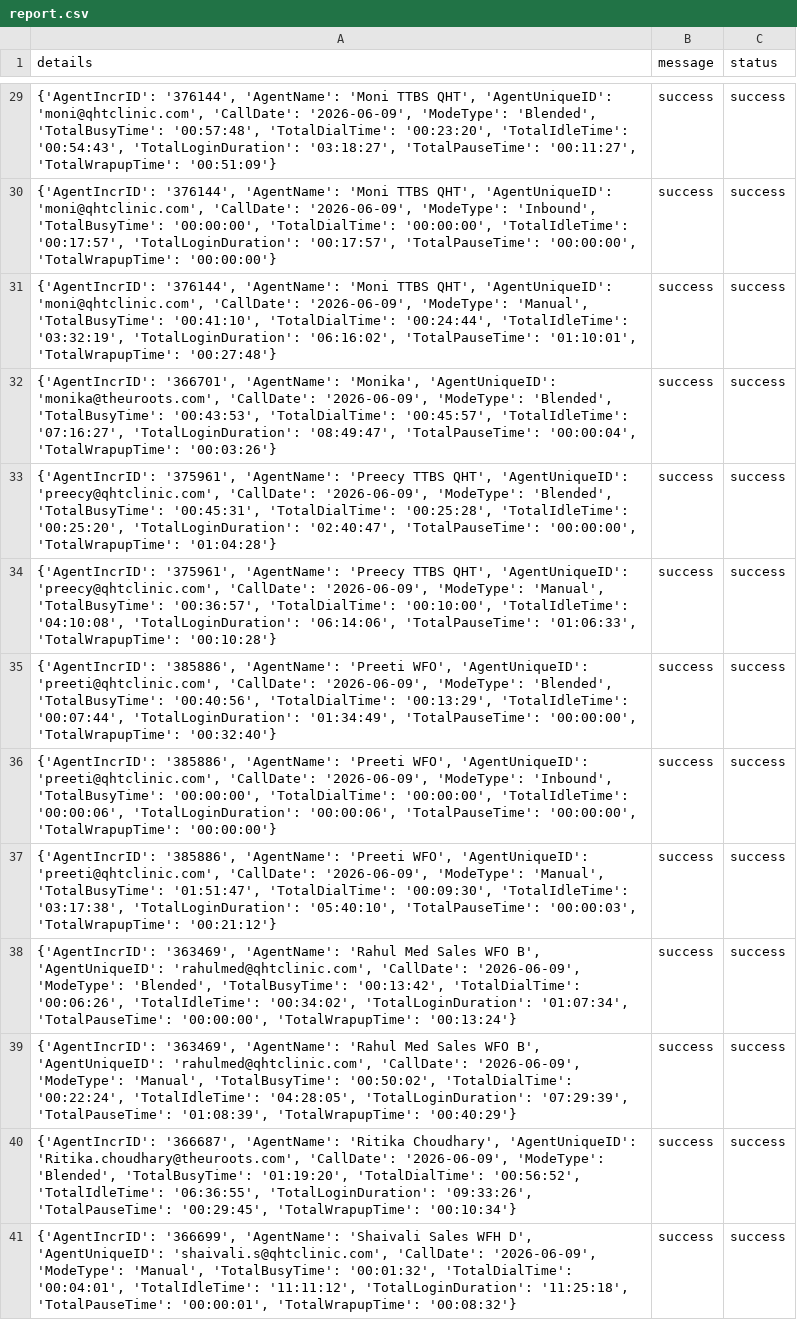
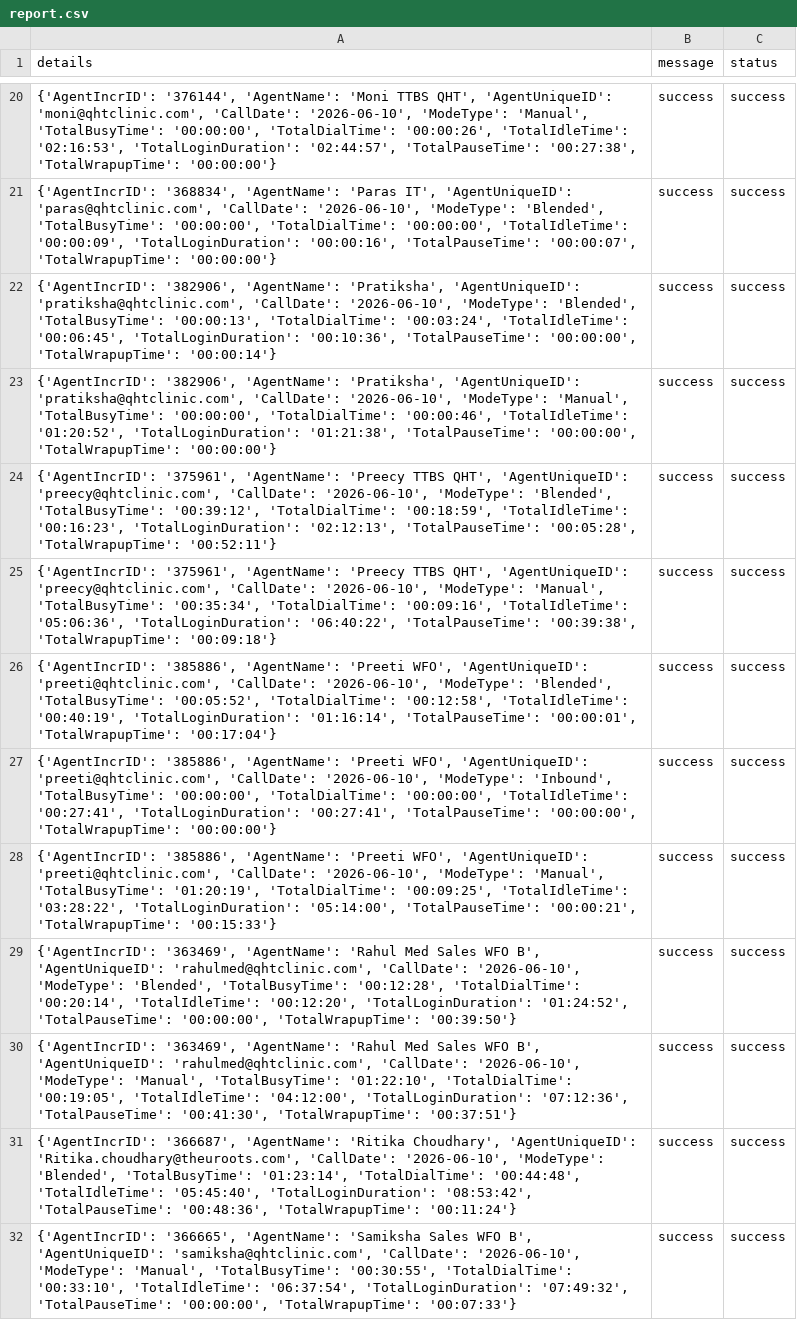
Before and after one commit to John-Cena-DEV/ozonetel_agents, a CSV file: report.csv, drawn as a sheet; only a part is shown, gaps mark what is left out; addresses are those after the commit; the diff covers the shown part only; the diff names each change by its address in the sheet, - before the commit and + after, or states it on an @@ line.

```diff
--- a/report.csv
+++ b/report.csv
-A20 (details): …'moni@qhtclinic.com', 'CallDate': '2026-06-09', 'ModeType': 'Blended', 'TotalBusyTime': '00:57:48', 'TotalDialTime': '00:23:20', 'TotalIdleTime': '00:54:43', 'TotalLoginDuration': '03:18:27', 'TotalPauseTime': '00:11:27', 'TotalWrapupTime': '00:51:09'}
+A20 (details): …'moni@qhtclinic.com', 'CallDate': '2026-06-10', 'ModeType': 'Manual', 'TotalBusyTime': '00:00:00', 'TotalDialTime': '00:00:26', 'TotalIdleTime': '02:16:53', 'TotalLoginDuration': '02:44:57', 'TotalPauseTime': '00:27:38', 'TotalWrapupTime': '00:00:00'}
-A21 (details): {'AgentIncrID': '376144', 'AgentName': 'Moni TTBS QHT', 'AgentUniqueID': 'moni@qhtclinic.com', 'CallDate': '2026-06-09', 'ModeType': 'Inbound', 'TotalBusyTime': '00:00:00', 'TotalDialTime': '00:00:00', 'TotalIdleTime': '00:17:57', 'TotalLoginDuration': '00:17:57', 'TotalPauseTime': '00:00:00', 'TotalWrapupTime': '00:00:00'}
+A21 (details): {'AgentIncrID': '368834', 'AgentName': 'Paras IT', 'AgentUniqueID': 'paras@qhtclinic.com', 'CallDate': '2026-06-10', 'ModeType': 'Blended', 'TotalBusyTime': '00:00:00', 'TotalDialTime': '00:00:00', 'TotalIdleTime': '00:00:09', 'TotalLoginDuration': '00:00:16', 'TotalPauseTime': '00:00:07', 'TotalWrapupTime': '00:00:00'}
-A22 (details): {'AgentIncrID': '376144', 'AgentName': 'Moni TTBS QHT', 'AgentUniqueID': 'moni@qhtclinic.com', 'CallDate': '2026-06-09', 'ModeType': 'Manual', 'TotalBusyTime': '00:41:10', 'TotalDialTime': '00:24:44', 'TotalIdleTime': '03:32:19', 'TotalLoginDuration': '06:16:02', 'TotalPauseTime': '01:10:01', 'TotalWrapupTime': '00:27:48'}
+A22 (details): {'AgentIncrID': '382906', 'AgentName': 'Pratiksha', 'AgentUniqueID': 'pratiksha@qhtclinic.com', 'CallDate': '2026-06-10', 'ModeType': 'Blended', 'TotalBusyTime': '00:00:13', 'TotalDialTime': '00:03:24', 'TotalIdleTime': '00:06:45', 'TotalLoginDuration': '00:10:36', 'TotalPauseTime': '00:00:00', 'TotalWrapupTime': '00:00:14'}
-A23 (details): {'AgentIncrID': '366701', 'AgentName': 'Monika', 'AgentUniqueID': 'monika@theuroots.com', 'CallDate': '2026-06-09', 'ModeType': 'Blended', 'TotalBusyTime': '00:43:53', 'TotalDialTime': '00:45:57', 'TotalIdleTime': '07:16:27', 'TotalLoginDuration': '08:49:47', 'TotalPauseTime': '00:00:04', 'TotalWrapupTime': '00:03:26'}
+A23 (details): {'AgentIncrID': '382906', 'AgentName': 'Pratiksha', 'AgentUniqueID': 'pratiksha@qhtclinic.com', 'CallDate': '2026-06-10', 'ModeType': 'Manual', 'TotalBusyTime': '00:00:00', 'TotalDialTime': '00:00:46', 'TotalIdleTime': '01:20:52', 'TotalLoginDuration': '01:21:38', 'TotalPauseTime': '00:00:00', 'TotalWrapupTime': '00:00:00'}
-A24 (details): …'preecy@qhtclinic.com', 'CallDate': '2026-06-09', 'ModeType': 'Blended', 'TotalBusyTime': '00:45:31', 'TotalDialTime': '00:25:28', 'TotalIdleTime': '00:25:20', 'TotalLoginDuration': '02:40:47', 'TotalPauseTime': '00:00:00', 'TotalWrapupTime': '01:04:28'}
+A24 (details): …'preecy@qhtclinic.com', 'CallDate': '2026-06-10', 'ModeType': 'Blended', 'TotalBusyTime': '00:39:12', 'TotalDialTime': '00:18:59', 'TotalIdleTime': '00:16:23', 'TotalLoginDuration': '02:12:13', 'TotalPauseTime': '00:05:28', 'TotalWrapupTime': '00:52:11'}
-A25 (details): …'preecy@qhtclinic.com', 'CallDate': '2026-06-09', 'ModeType': 'Manual', 'TotalBusyTime': '00:36:57', 'TotalDialTime': '00:10:00', 'TotalIdleTime': '04:10:08', 'TotalLoginDuration': '06:14:06', 'TotalPauseTime': '01:06:33', 'TotalWrapupTime': '00:10:28'}
+A25 (details): …'preecy@qhtclinic.com', 'CallDate': '2026-06-10', 'ModeType': 'Manual', 'TotalBusyTime': '00:35:34', 'TotalDialTime': '00:09:16', 'TotalIdleTime': '05:06:36', 'TotalLoginDuration': '06:40:22', 'TotalPauseTime': '00:39:38', 'TotalWrapupTime': '00:09:18'}
-A26 (details): …'preeti@qhtclinic.com', 'CallDate': '2026-06-09', 'ModeType': 'Blended', 'TotalBusyTime': '00:40:56', 'TotalDialTime': '00:13:29', 'TotalIdleTime': '00:07:44', 'TotalLoginDuration': '01:34:49', 'TotalPauseTime': '00:00:00', 'TotalWrapupTime': '00:32:40'}
+A26 (details): …'preeti@qhtclinic.com', 'CallDate': '2026-06-10', 'ModeType': 'Blended', 'TotalBusyTime': '00:05:52', 'TotalDialTime': '00:12:58', 'TotalIdleTime': '00:40:19', 'TotalLoginDuration': '01:16:14', 'TotalPauseTime': '00:00:01', 'TotalWrapupTime': '00:17:04'}
-A27 (details): …'preeti@qhtclinic.com', 'CallDate': '2026-06-09', 'ModeType': 'Inbound', 'TotalBusyTime': '00:00:00', 'TotalDialTime': '00:00:00', 'TotalIdleTime': '00:00:06', 'TotalLoginDuration': '00:00:06', 'TotalPauseTime': '00:00:00',…
+A27 (details): …'preeti@qhtclinic.com', 'CallDate': '2026-06-10', 'ModeType': 'Inbound', 'TotalBusyTime': '00:00:00', 'TotalDialTime': '00:00:00', 'TotalIdleTime': '00:27:41', 'TotalLoginDuration': '00:27:41', 'TotalPauseTime': '00:00:00',…
-A28 (details): …'preeti@qhtclinic.com', 'CallDate': '2026-06-09', 'ModeType': 'Manual', 'TotalBusyTime': '01:51:47', 'TotalDialTime': '00:09:30', 'TotalIdleTime': '03:17:38', 'TotalLoginDuration': '05:40:10', 'TotalPauseTime': '00:00:03', 'TotalWrapupTime': '00:21:12'}
+A28 (details): …'preeti@qhtclinic.com', 'CallDate': '2026-06-10', 'ModeType': 'Manual', 'TotalBusyTime': '01:20:19', 'TotalDialTime': '00:09:25', 'TotalIdleTime': '03:28:22', 'TotalLoginDuration': '05:14:00', 'TotalPauseTime': '00:00:21', 'TotalWrapupTime': '00:15:33'}
-A29 (details): …'rahulmed@qhtclinic.com', 'CallDate': '2026-06-09', 'ModeType': 'Blended', 'TotalBusyTime': '00:13:42', 'TotalDialTime': '00:06:26', 'TotalIdleTime': '00:34:02', 'TotalLoginDuration': '01:07:34', 'TotalPauseTime': '00:00:00', 'TotalWrapupTime': '00:13:24'}
+A29 (details): …'rahulmed@qhtclinic.com', 'CallDate': '2026-06-10', 'ModeType': 'Blended', 'TotalBusyTime': '00:12:28', 'TotalDialTime': '00:20:14', 'TotalIdleTime': '00:12:20', 'TotalLoginDuration': '01:24:52', 'TotalPauseTime': '00:00:00', 'TotalWrapupTime': '00:39:50'}
-A30 (details): …'rahulmed@qhtclinic.com', 'CallDate': '2026-06-09', 'ModeType': 'Manual', 'TotalBusyTime': '00:50:02', 'TotalDialTime': '00:22:24', 'TotalIdleTime': '04:28:05', 'TotalLoginDuration': '07:29:39', 'TotalPauseTime': '01:08:39', 'TotalWrapupTime': '00:40:29'}
+A30 (details): …'rahulmed@qhtclinic.com', 'CallDate': '2026-06-10', 'ModeType': 'Manual', 'TotalBusyTime': '01:22:10', 'TotalDialTime': '00:19:05', 'TotalIdleTime': '04:12:00', 'TotalLoginDuration': '07:12:36', 'TotalPauseTime': '00:41:30', 'TotalWrapupTime': '00:37:51'}
-A31 (details): …'Ritika.choudhary@theuroots.com', 'CallDate': '2026-06-09', 'ModeType': 'Blended', 'TotalBusyTime': '01:19:20', 'TotalDialTime': '00:56:52', 'TotalIdleTime': '06:36:55', 'TotalLoginDuration': '09:33:26', 'TotalPauseTime': '00:29:45', 'TotalWrapupTime': '00:10:34'}
+A31 (details): …'Ritika.choudhary@theuroots.com', 'CallDate': '2026-06-10', 'ModeType': 'Blended', 'TotalBusyTime': '01:23:14', 'TotalDialTime': '00:44:48', 'TotalIdleTime': '05:45:40', 'TotalLoginDuration': '08:53:42', 'TotalPauseTime': '00:48:36', 'TotalWrapupTime': '00:11:24'}
-A32 (details): {'AgentIncrID': '366699', 'AgentName': 'Shaivali Sales WFH D', 'AgentUniqueID': 'shaivali.s@qhtclinic.com', 'CallDate': '2026-06-09', 'ModeType': 'Manual', 'TotalBusyTime': '00:01:32', 'TotalDialTime': '00:04:01', 'TotalIdleTime': '11:11:12', 'TotalLoginDuration': '11:25:18', 'TotalPauseTime': '00:00:01', 'TotalWrapupTime': '00:08:32'}
+A32 (details): {'AgentIncrID': '366665', 'AgentName': 'Samiksha Sales WFO B', 'AgentUniqueID': 'samiksha@qhtclinic.com', 'CallDate': '2026-06-10', 'ModeType': 'Manual', 'TotalBusyTime': '00:30:55', 'TotalDialTime': '00:33:10', 'TotalIdleTime': '06:37:54', 'TotalLoginDuration': '07:49:32', 'TotalPauseTime': '00:00:00', 'TotalWrapupTime': '00:07:33'}
```
Also changed, not shown: 11 removed rows and 29 edited cells elsewhere in this file.
